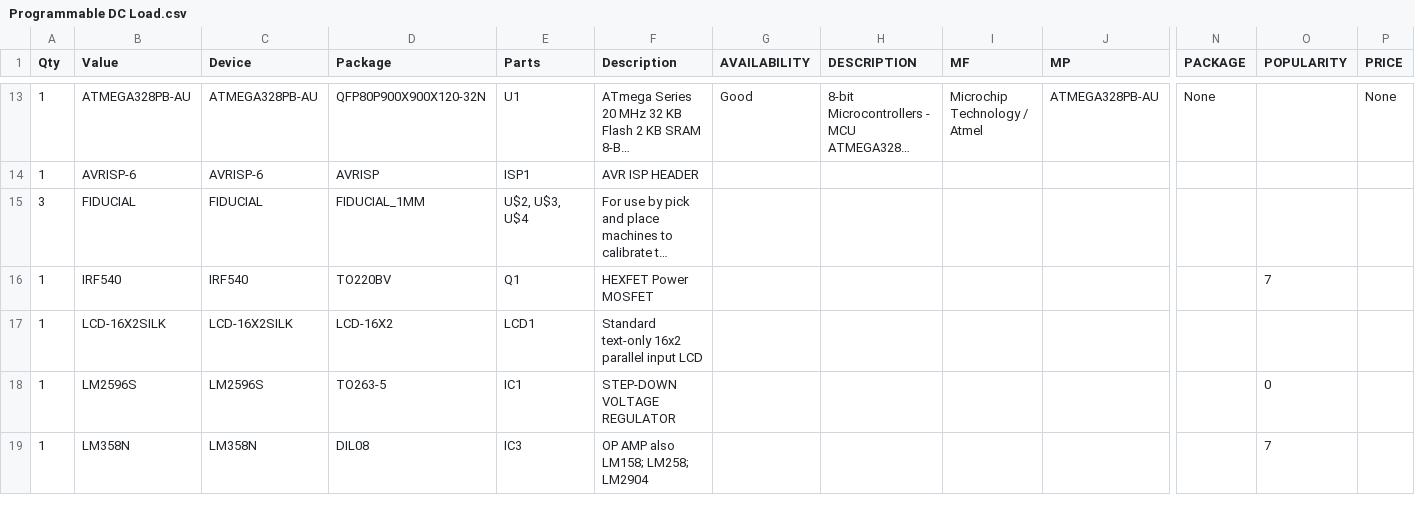
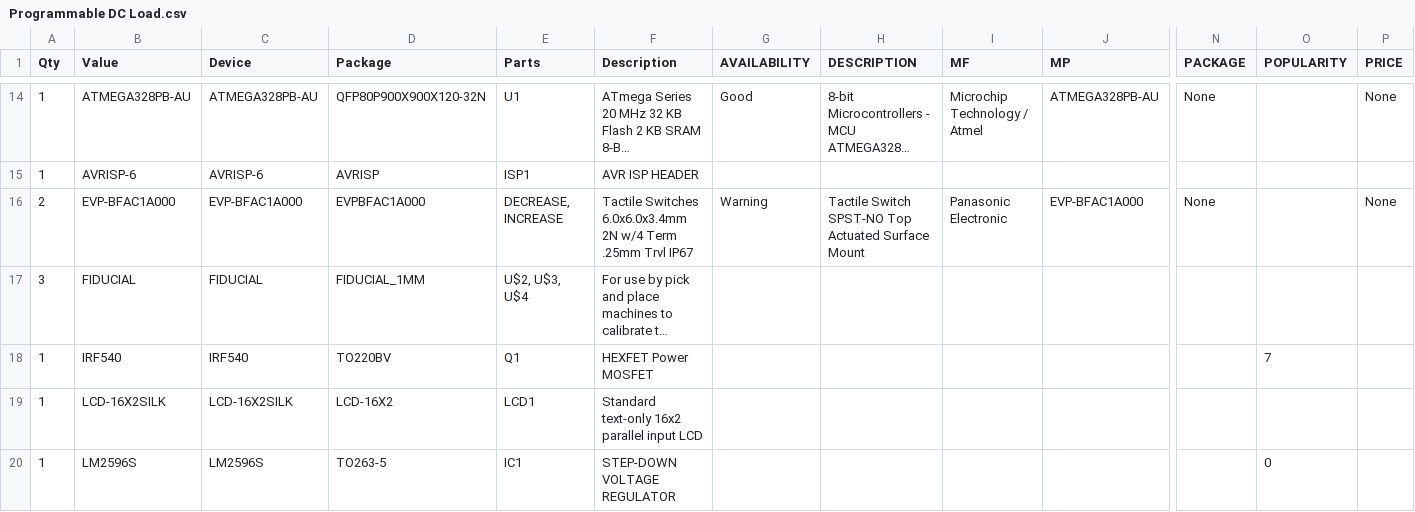
Before and after one commit to cedricleonardo/ECE-388-Project, a CSV file: renders/CAMOutputs/Assembly/Programmable DC Load.csv, drawn as a sheet; only a part is shown, gaps mark what is left out; long unchanged cells end in …; removed rows and columns are numbered as before the commit, all else as after; rows hold the shown columns only; the diff covers the shown part only; the diff names each change by its address in the sheet, - before the commit and + after, or states it on an @@ line.

```diff
--- a/renders/CAMOutputs/Assembly/Programmable DC Load.csv
+++ b/renders/CAMOutputs/Assembly/Programmable DC Load.csv
+row 16: 2 | EVP-BFAC1A000 | EVP-BFAC1A000 | EVPBFAC1A000 | DECREASE, INCREASE | Tactile Switches 6.0x6.0x3.4mm 2N w/4 Term .25mm Trvl IP67 | Warning | Tactile Switch SPST-NO Top Actuated Surface Mount | Panasonic Electronic | EVP-BFAC1A000 | None |  | None
-row 19: 1 | LM358N | LM358N | DIL08 | IC3 | OP AMP also LM158; LM258; LM2904 |  |  |  |  |  | 7
```
Also changed, not shown: 3 added rows, 3 removed rows and 8 edited cells elsewhere in this file, renders/CAMOutputs/Assembly/PnP_Programmable DC Load_front.csv.
